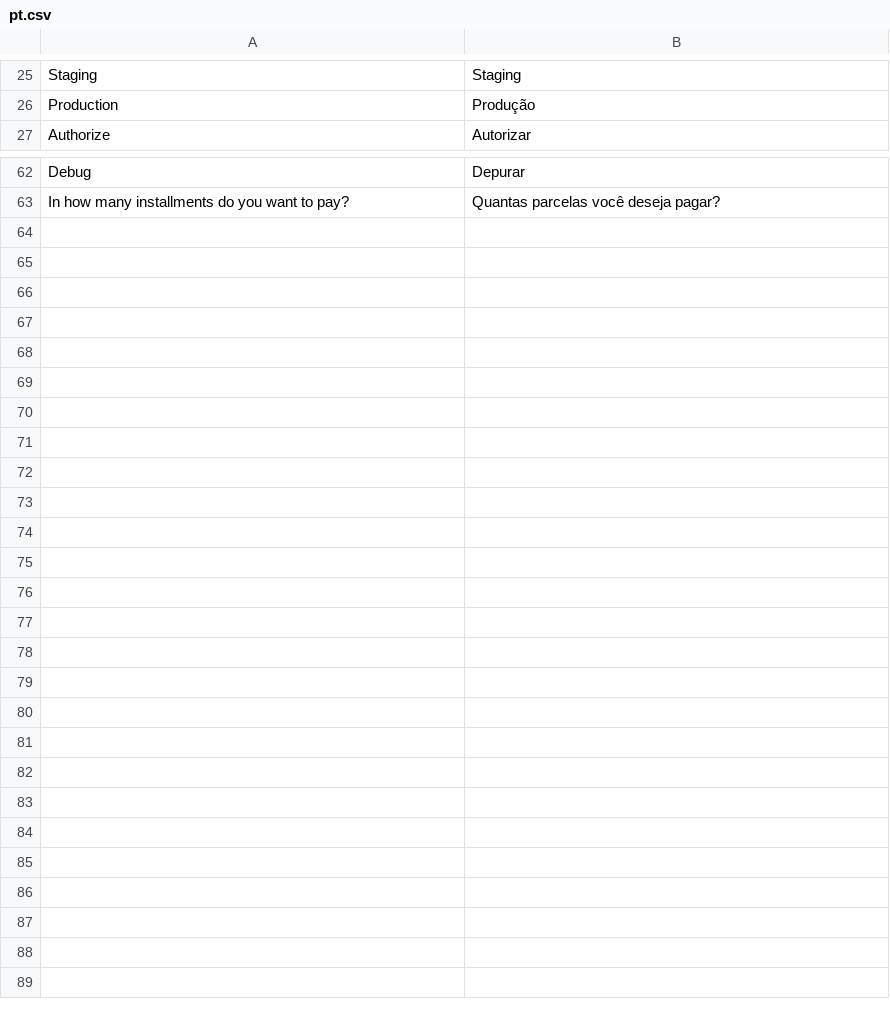
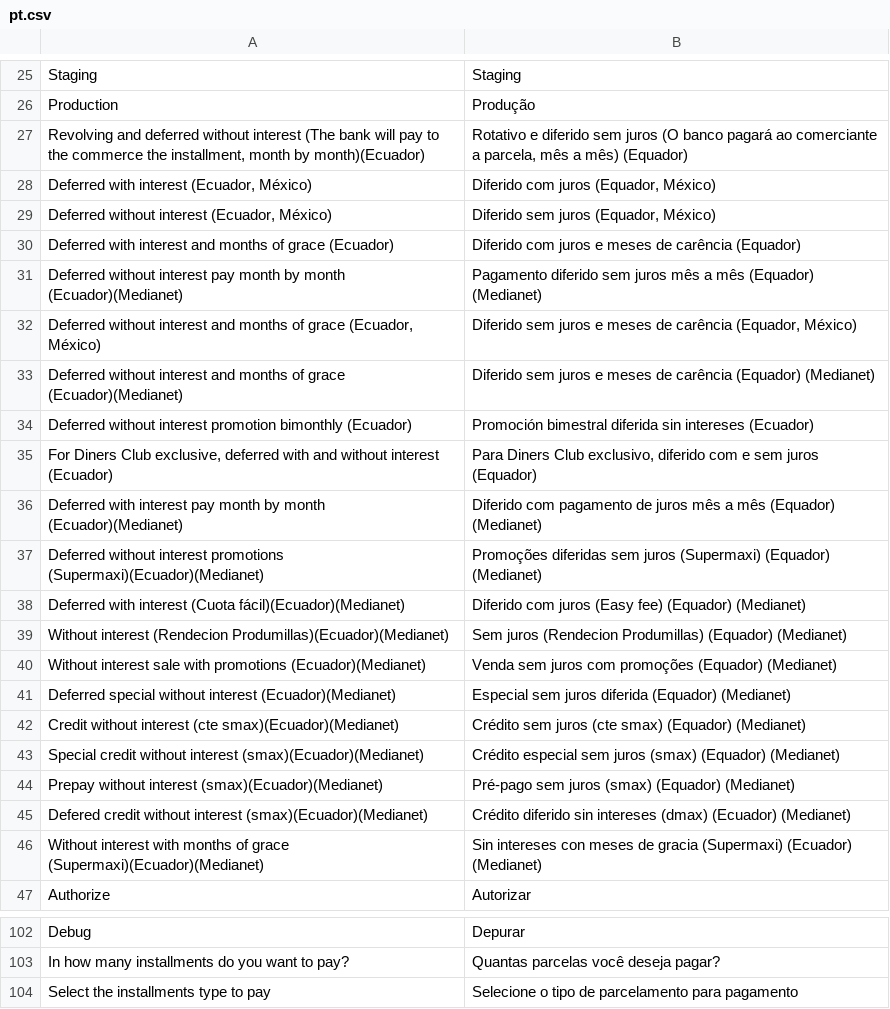
Before and after one commit to paymentez/pg-m2-plugin, a CSV file: i18n/pt.csv, drawn as a sheet; only a part is shown, gaps mark what is left out; the diff covers the shown part only; the diff names each change by its address in the sheet, - before the commit and + after, or states it on an @@ line.

```diff
--- a/i18n/pt.csv
+++ b/i18n/pt.csv
+row 27: Revolving and deferred without interest (The bank will pay to the commerce the installment, month by month)(Ecuador) | Rotativo e diferido sem juros (O banco pagará ao comerciante a parcela, mês a mês) (Equador)
+row 28: Deferred with interest (Ecuador, México) | Diferido com juros (Equador, México)
+row 29: Deferred without interest (Ecuador, México) | Diferido sem juros (Equador, México)
+row 30: Deferred with interest and months of grace (Ecuador) | Diferido com juros e meses de carência (Equador)
+row 31: Deferred without interest pay month by month (Ecuador)(Medianet) | Pagamento diferido sem juros mês a mês (Equador) (Medianet)
+row 32: Deferred without interest and months of grace (Ecuador, México) | Diferido sem juros e meses de carência (Equador, México)
+row 33: Deferred without interest and months of grace (Ecuador)(Medianet) | Diferido sem juros e meses de carência (Equador) (Medianet)
+row 34: Deferred without interest promotion bimonthly (Ecuador) | Promoción bimestral diferida sin intereses (Ecuador)
+row 35: For Diners Club exclusive, deferred with and without interest (Ecuador) | Para Diners Club exclusivo, diferido com e sem juros (Equador)
+row 36: Deferred with interest pay month by month (Ecuador)(Medianet) | Diferido com pagamento de juros mês a mês (Equador) (Medianet)
+row 37: Deferred without interest promotions (Supermaxi)(Ecuador)(Medianet) | Promoções diferidas sem juros (Supermaxi) (Equador) (Medianet)
+row 38: Deferred with interest (Cuota fácil)(Ecuador)(Medianet) | Diferido com juros (Easy fee) (Equador) (Medianet)
+row 39: Without interest (Rendecion Produmillas)(Ecuador)(Medianet) | Sem juros (Rendecion Produmillas) (Equador) (Medianet)
+row 40: Without interest sale with promotions (Ecuador)(Medianet) | Venda sem juros com promoções (Equador) (Medianet)
+row 41: Deferred special without interest (Ecuador)(Medianet) | Especial sem juros diferida (Equador) (Medianet)
+row 42: Credit without interest (cte smax)(Ecuador)(Medianet) | Crédito sem juros (cte smax) (Equador) (Medianet)
+row 43: Special credit without interest (smax)(Ecuador)(Medianet) | Crédito especial sem juros (smax) (Equador) (Medianet)
+row 44: Prepay without interest (smax)(Ecuador)(Medianet) | Pré-pago sem juros (smax) (Equador) (Medianet)
+row 45: Defered credit without interest (smax)(Ecuador)(Medianet) | Crédito diferido sin intereses (dmax) (Ecuador) (Medianet)
+row 46: Without interest with months of grace (Supermaxi)(Ecuador)(Medianet) | Sin intereses con meses de gracia (Supermaxi) (Ecuador) (Medianet)
+row 104: Select the installments type to pay | Selecione o tipo de parcelamento para pagamento
```
Also changed, not shown: 20 added rows elsewhere in this file, i18n/en_US.csv, i18n/es.csv.
